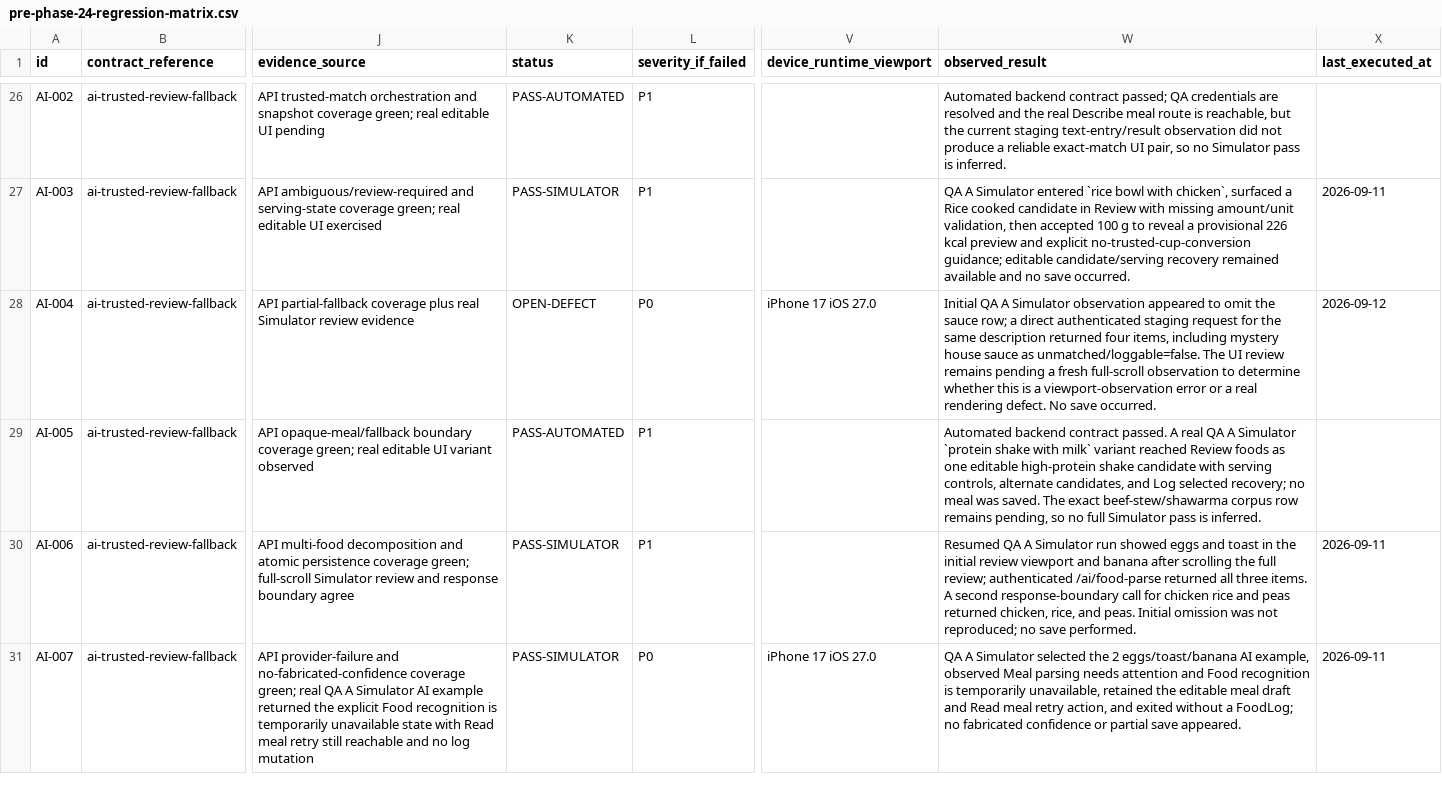
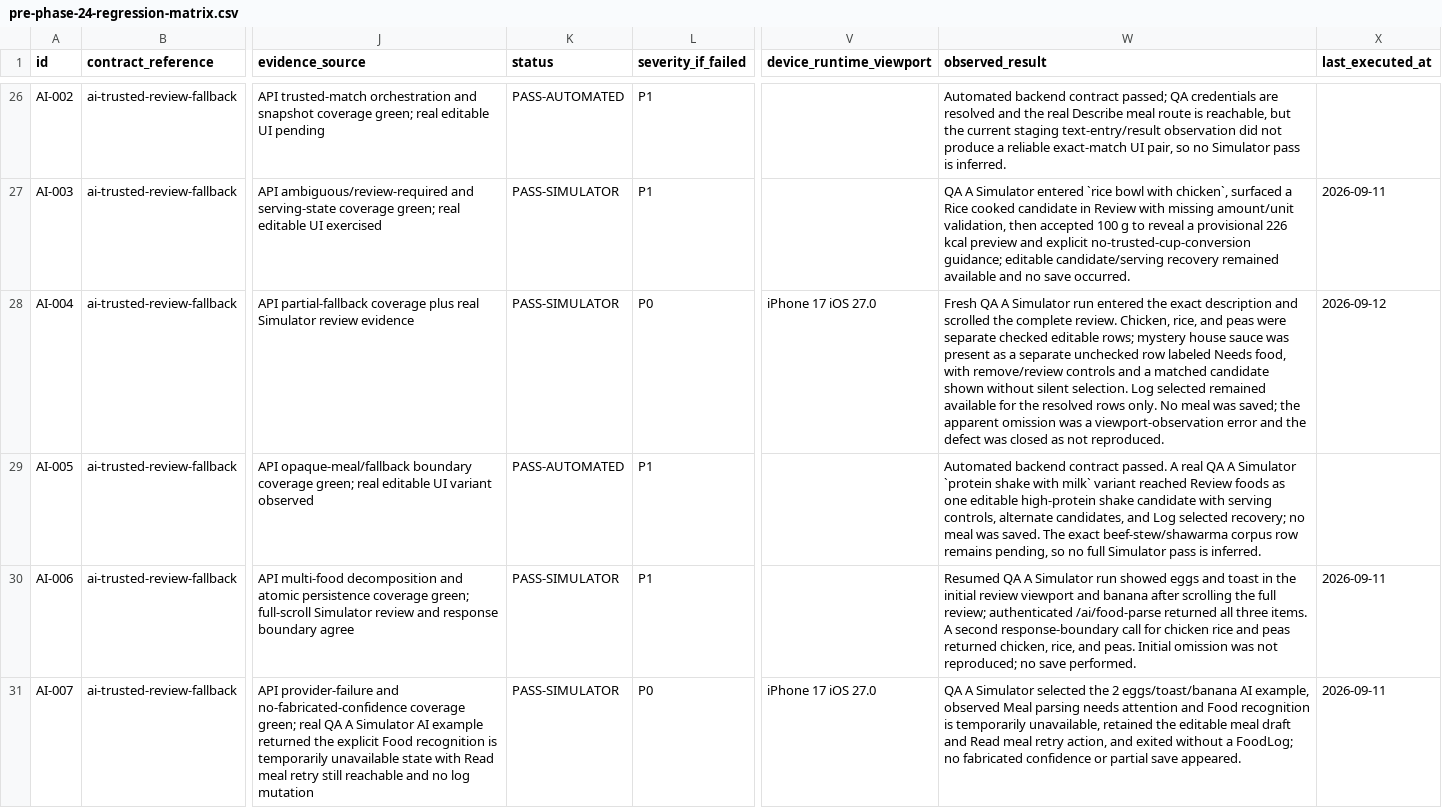
Before and after one commit to joshuaAryy/food-tracker, a CSV file: docs/superpowers/pre-phase-24-regression-matrix.csv, drawn as a sheet; only a part is shown, gaps mark what is left out; the diff names each change by its address in the sheet, - before the commit and + after, or states it on an @@ line.

Commit message:
docs: close AI partial fallback investigation

```diff
--- a/docs/superpowers/pre-phase-24-regression-matrix.csv
+++ b/docs/superpowers/pre-phase-24-regression-matrix.csv
-K28 (status): OPEN-DEFECT
+K28 (status): PASS-SIMULATOR
-W28 (observed_result): Initial QA A Simulator observation appeared to omit the sauce row; a direct authenticated staging request for the same description returned four items, including mystery house sauce as unmatched/loggable=false. The UI review remains pending a fresh full-scroll observation to determine whether this is a viewport-observation error or a real rendering defect. No save occurred.
+W28 (observed_result): Fresh QA A Simulator run entered the exact description and scrolled the complete review. Chicken, rice, and peas were separate checked editable rows; mystery house sauce was present as a separate unchecked row labeled Needs food, with remove/review controls and a matched candidate shown without silent selection. Log selected remained available for the resolved rows only. No meal was saved; the apparent omission was a viewport-observation error and the defect was closed as not reproduced.
```
Also changed, not shown: 1 other file.
